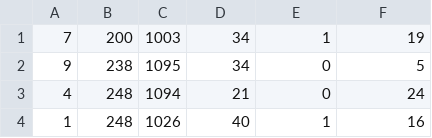
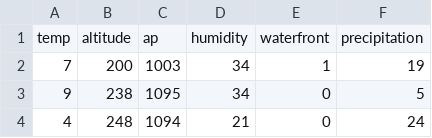
Before and after one commit to jeonghar1m/Game-AI-FinalProject, a CSV file: rain.csv, drawn as a sheet; only a part is shown; the shorter side is filled out with more unchanged rows; the diff names each change by its address in the sheet, - before the commit and + after, or states it on an @@ line.

Commit message:
Update rain.csv

```diff
--- a/rain.csv
+++ b/rain.csv
+row 1: temp | altitude | ap | humidity | waterfront | precipitation
```
